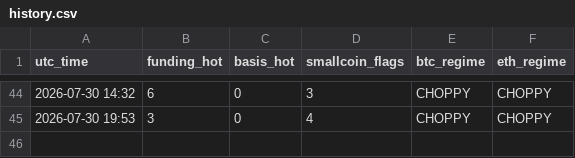
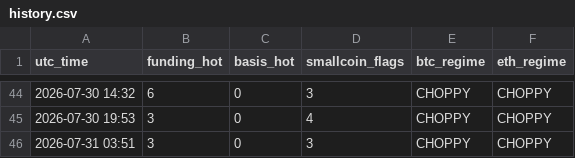
Before and after one commit to Li7wak865/pond-scanner, a CSV file: history.csv, drawn as a sheet; only a part is shown, gaps mark what is left out.

```diff
--- a/history.csv
+++ b/history.csv
@@ -45 +45,2 @@ utc_time,funding_hot,basis_hot,smallcoin_flags,btc_regime,eth_regime
 2026-07-30 19:53,3,0,4,CHOPPY,CHOPPY
+2026-07-31 03:51,3,0,3,CHOPPY,CHOPPY
```
Also changed, not shown: 2 other files.
